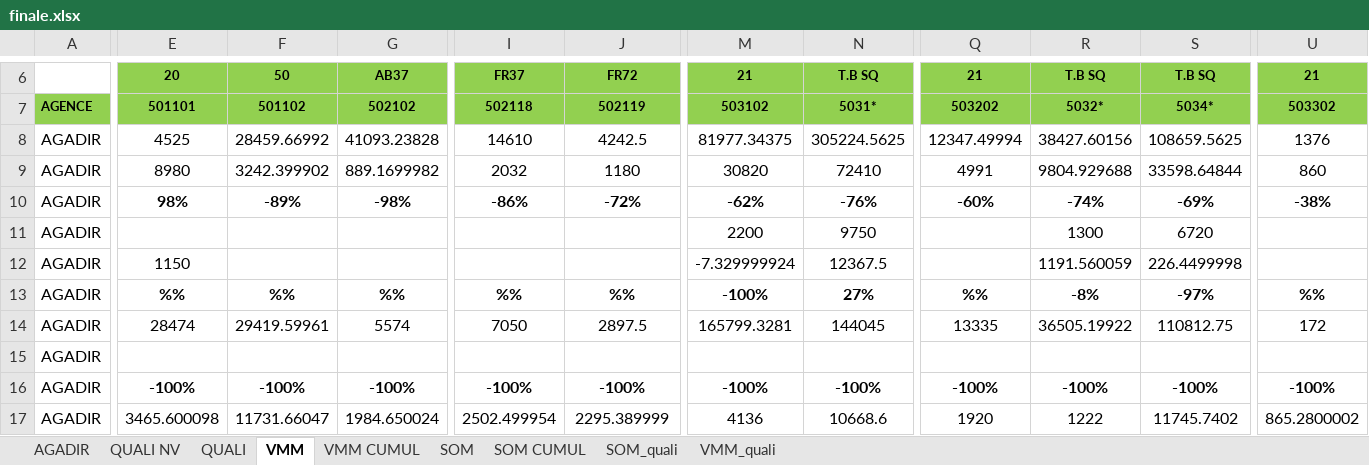
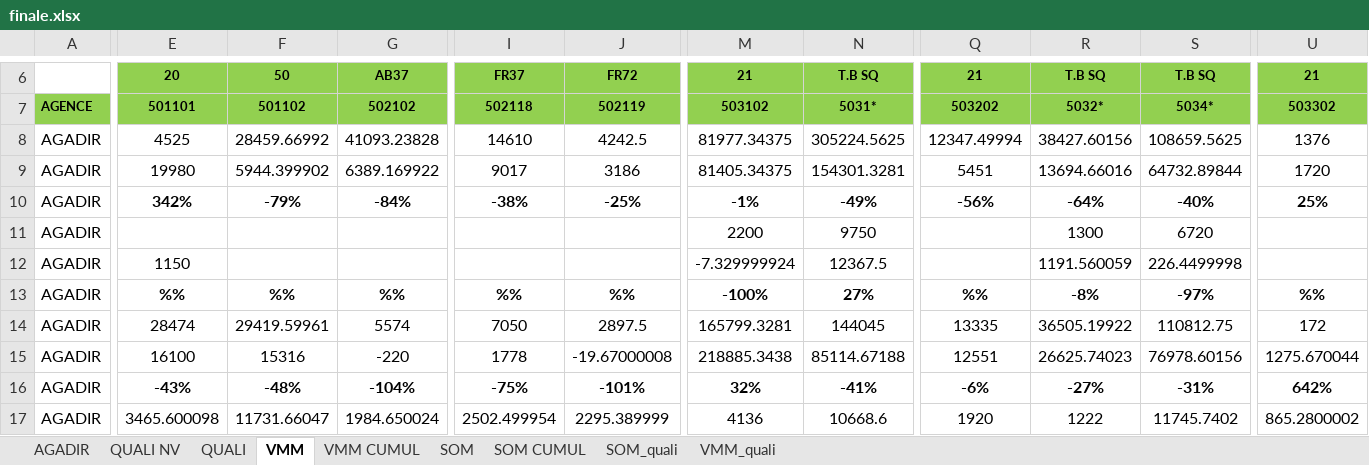
Before and after one commit to guostonline/dashboard_fdv, an Excel workbook: excel/finale.xlsx, sheet VMM, drawn as a sheet; only a part is shown, gaps mark what is left out; values as stored, in another font and other column widths than the file's, no borders; removed rows and columns are numbered as before the commit, all else as after; rows hold the shown columns only; the diff covers the shown part only; the diff names each change by its address in the sheet, - before the commit and + after, or states it on an @@ line.

```diff
--- a/excel/finale.xlsx (sheet VMM)
+++ b/excel/finale.xlsx (sheet VMM)
-row 9: AGADIR | 8980 | 3242.399902 | 889.1699982 | 2032 | 1180 | 30820 | 72410 | 4991 | 9804.929688 | 33598.64844 | 860
+row 9: AGADIR | 19980 | 5944.399902 | 6389.169922 | 9017 | 3186 | 81405.34375 | 154301.3281 | 5451 | 13694.66016 | 64732.89844 | 1720
-E10: 98%
+E10: 342%
-F10: -89%
+F10: -79%
-G10: -98%
+G10: -84%
-I10: -86%
+I10: -38%
-J10: -72%
+J10: -25%
-M10: -62%
+M10: -1%
-N10: -76%
+N10: -49%
-Q10: -60%
+Q10: -56%
-R10: -74%
+R10: -64%
-S10: -69%
+S10: -40%
-U10: -38%
+U10: 25%
-row 15: AGADIR
+row 15: AGADIR | 16100 | 15316 | -220 | 1778 | -19.67000008 | 218885.3438 | 85114.67188 | 12551 | 26625.74023 | 76978.60156 | 1275.670044
-E16: -100%
+E16: -43%
-F16: -100%
+F16: -48%
-G16: -100%
+G16: -104%
-I16: -100%
+I16: -75%
-J16: -100%
+J16: -101%
-M16: -100%
+M16: 32%
-N16: -100%
+N16: -41%
-Q16: -100%
+Q16: -6%
-R16: -100%
+R16: -27%
-S16: -100%
+S16: -31%
-U16: -100%
+U16: 642%
```
Also changed, not shown: 16 added rows, 16 removed rows and 222 edited cells elsewhere in this sheet, sheet VMM CUMUL, sheet SOM CUMUL, sheet SOM, sheet AGADIR, sheet QUALI NV, 13 other files.
